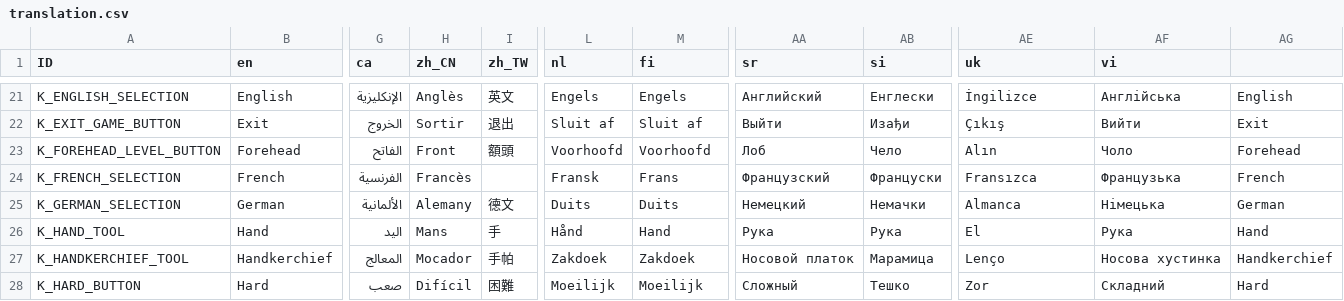
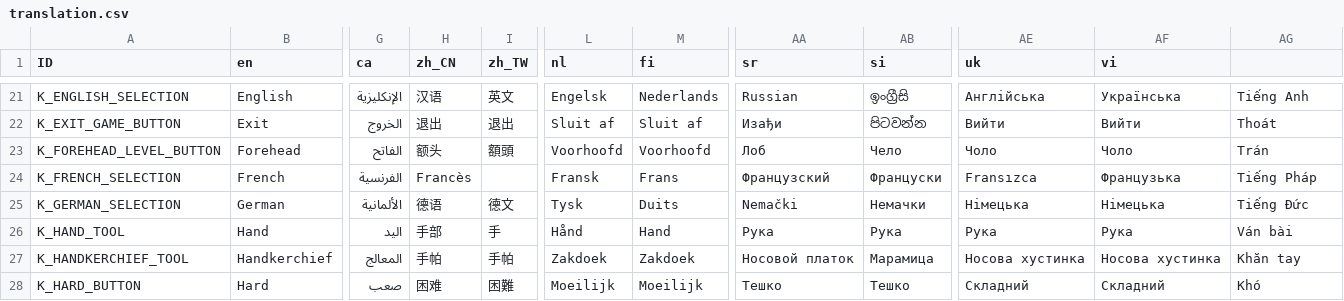
Before and after one commit to Crazy-Marvin/PimplePopper, a CSV file: assets/i18n/translation.csv, drawn as a sheet; only a part is shown, gaps mark what is left out; the diff covers the shown part only; the diff names each change by its address in the sheet, - before the commit and + after, or states it on an @@ line.

```diff
--- a/assets/i18n/translation.csv
+++ b/assets/i18n/translation.csv
-H21 (zh_CN): Anglès
+H21 (zh_CN): 汉语
-L21 (nl): Engels
+L21 (nl): Engelsk
-M21 (fi): Engels
+M21 (fi): Nederlands
-AA21 (sr): Английский
+AA21 (sr): Russian
-AB21 (si): Енглески
+AB21 (si): ඉංග්‍රීසි
-AE21 (uk): İngilizce
+AE21 (uk): Англійська
-AF21 (vi): Англійська
+AF21 (vi): Українська
-AG21: English
+AG21: Tiếng Anh
-H22 (zh_CN): Sortir
+H22 (zh_CN): 退出
-AA22 (sr): Выйти
+AA22 (sr): Изађи
-AB22 (si): Изађи
+AB22 (si): පිටවන්න
-AE22 (uk): Çıkış
+AE22 (uk): Вийти
-AG22: Exit
+AG22: Thoát
-H23 (zh_CN): Front
+H23 (zh_CN): 额头
-AE23 (uk): Alın
+AE23 (uk): Чоло
-AG23: Forehead
+AG23: Trán
-AG24: French
+AG24: Tiếng Pháp
-H25 (zh_CN): Alemany
+H25 (zh_CN): 德语
-L25 (nl): Duits
+L25 (nl): Tysk
-AA25 (sr): Немецкий
+AA25 (sr): Nemački
-AE25 (uk): Almanca
+AE25 (uk): Німецька
-AG25: German
+AG25: Tiếng Đức
-H26 (zh_CN): Mans
+H26 (zh_CN): 手部
-AE26 (uk): El
+AE26 (uk): Рука
-AG26: Hand
+AG26: Ván bài
-H27 (zh_CN): Mocador
+H27 (zh_CN): 手帕
-AE27 (uk): Lenço
+AE27 (uk): Носова хустинка
-AG27: Handkerchief
+AG27: Khăn tay
-H28 (zh_CN): Difícil
+H28 (zh_CN): 困难
-AA28 (sr): Сложный
+AA28 (sr): Тешко
-AE28 (uk): Zor
+AE28 (uk): Складний
-AG28: Hard
+AG28: Khó
```
Also changed, not shown: 154 edited cells elsewhere in this file.
